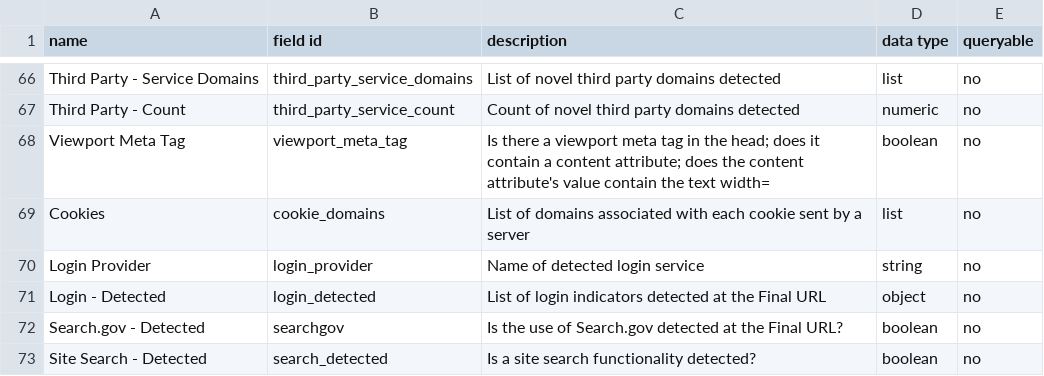
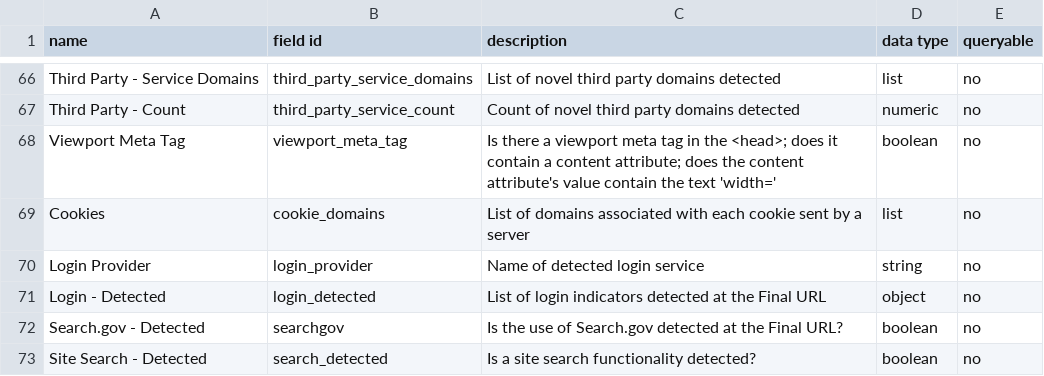
Before and after one commit to GSA/site-scanning-documentation, a CSV file: data/Site_Scanning_Data_Dictionary.csv, drawn as a sheet; only a part is shown, gaps mark what is left out.

Commit message:
tidying

```diff
--- a/data/Site_Scanning_Data_Dictionary.csv
+++ b/data/Site_Scanning_Data_Dictionary.csv
@@ -67,3 +67,3 @@ Third Party - Service Domains,third_party_service_domains,List of novel third pa
 Third Party - Count,third_party_service_count,Count of novel third party domains detected,numeric,no
-Viewport Meta Tag,viewport_meta_tag,Is there a viewport meta tag in the head; does it contain a content attribute; does the content attribute's value contain the text width=,boolean,no
+Viewport Meta Tag,viewport_meta_tag,Is there a viewport meta tag in the <head>; does it contain a content attribute; does the content attribute's value contain the text 'width=',boolean,no
 Cookies,cookie_domains,"List of domains associated with each cookie sent by a server",list,no
```
